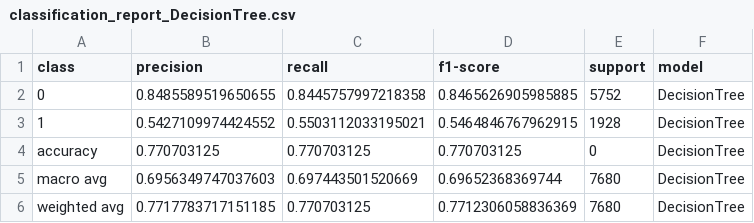
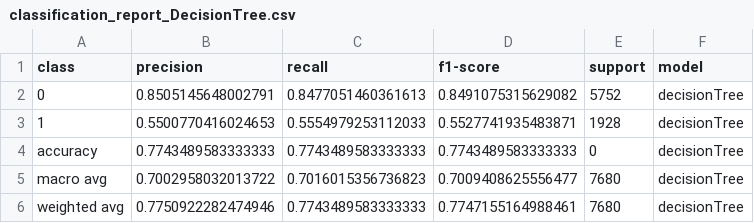
Before and after one commit to dmartinj12/Census_Inequality, a CSV file: Data/classification_report_DecisionTree.csv, drawn as a sheet.

```diff
--- a/Data/classification_report_DecisionTree.csv
+++ b/Data/classification_report_DecisionTree.csv
@@ -1,6 +1,6 @@
 "class","precision","recall","f1-score","support","model"
-"0","0.8485589519650655","0.8445757997218358","0.8465626905985885","5752","DecisionTree"
-"1","0.5427109974424552","0.5503112033195021","0.5464846767962915","1928","DecisionTree"
-"accuracy","0.770703125","0.770703125","0.770703125","0","DecisionTree"
-"macro avg","0.6956349747037603","0.697443501520669","0.69652368369744","7680","DecisionTree"
-"weighted avg","0.7717783717151185","0.770703125","0.7712306058836369","7680","DecisionTree"
+"0","0.8505145648002791","0.8477051460361613","0.8491075315629082","5752","decisionTree"
+"1","0.5500770416024653","0.5554979253112033","0.5527741935483871","1928","decisionTree"
+"accuracy","0.7743489583333333","0.7743489583333333","0.7743489583333333","0","decisionTree"
+"macro avg","0.7002958032013722","0.7016015356736823","0.7009408625556477","7680","decisionTree"
+"weighted avg","0.7750922282474946","0.7743489583333333","0.7747155164988461","7680","decisionTree"
```
Also changed, not shown: 7 other files.
